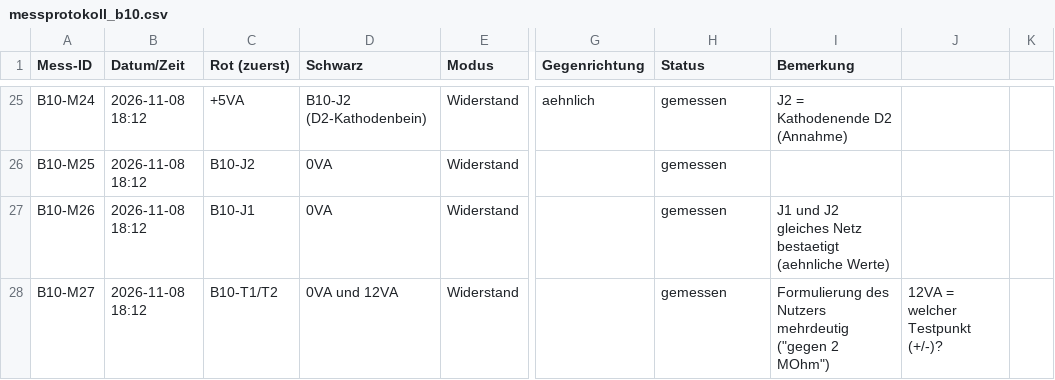
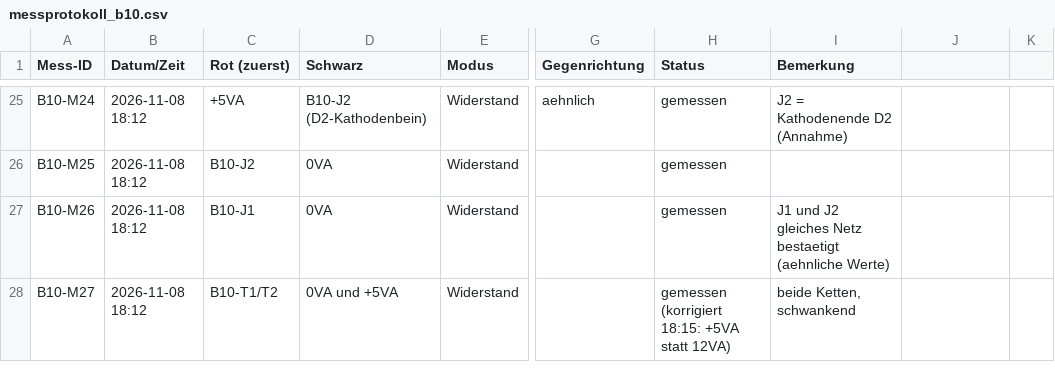
Before and after one commit to kmoellenhoff/myrun_diagnostics, a CSV file: docs/netlist/messprotokoll_b10.csv, drawn as a sheet; only a part is shown, gaps mark what is left out; the diff names each change by its address in the sheet, - before the commit and + after, or states it on an @@ line.

```diff
--- a/docs/netlist/messprotokoll_b10.csv
+++ b/docs/netlist/messprotokoll_b10.csv
-D28 (Schwarz): 0VA und 12VA
+D28 (Schwarz): 0VA und +5VA
-H28 (Status): gemessen
+H28 (Status): gemessen (korrigiert 18:15: +5VA statt 12VA)
-I28 (Bemerkung): Formulierung des Nutzers mehrdeutig ("gegen 2 MOhm")
+I28 (Bemerkung): beide Ketten, schwankend
-J28: 12VA = welcher Testpunkt (+/-)?
+J28: (empty)
```
